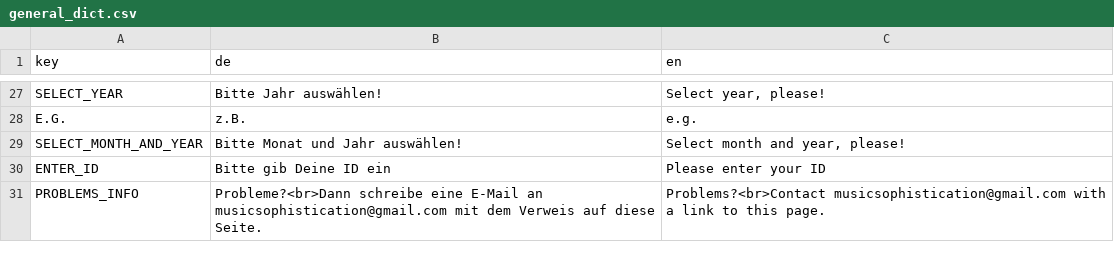
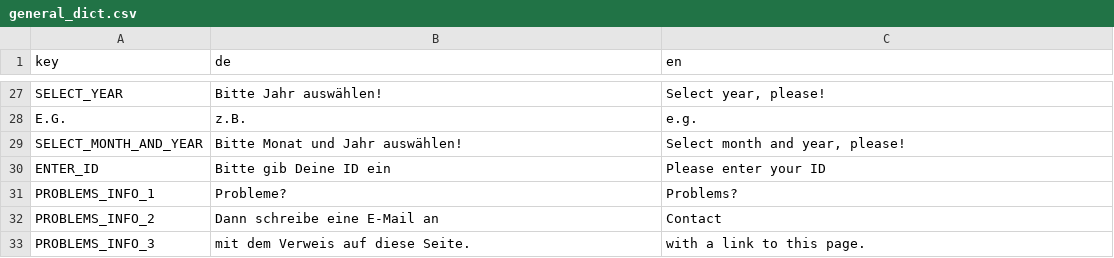
Before and after one commit to fmhoeger/psyquest, a CSV file: data_raw/dicts/general_dict.csv, drawn as a sheet; only a part is shown, gaps mark what is left out.

Commit message:
update problems_info for test_options; update general dict

```diff
--- a/data_raw/dicts/general_dict.csv
+++ b/data_raw/dicts/general_dict.csv
@@ -30,2 +30,4 @@
 "ENTER_ID";"Bitte gib Deine ID ein";"Please enter your ID"
-"PROBLEMS_INFO";"Probleme?<br>Dann schreibe eine E-Mail an musicsophistication@gmail.com mit dem Verweis auf diese Seite.";"Problems?<br>Contact musicsophistication@gmail.com with a link to this page."
+"PROBLEMS_INFO_1";"Probleme?";"Problems?"
+"PROBLEMS_INFO_2";"Dann schreibe eine E-Mail an ";"Contact "
+"PROBLEMS_INFO_3";" mit dem Verweis auf diese Seite.";" with a link to this page."
```
Also changed, not shown: 3 other files.
